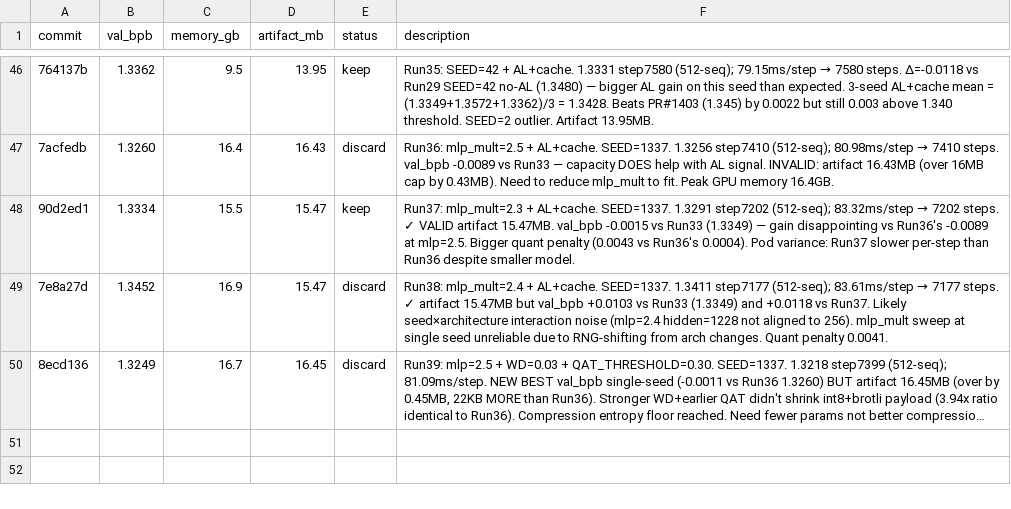
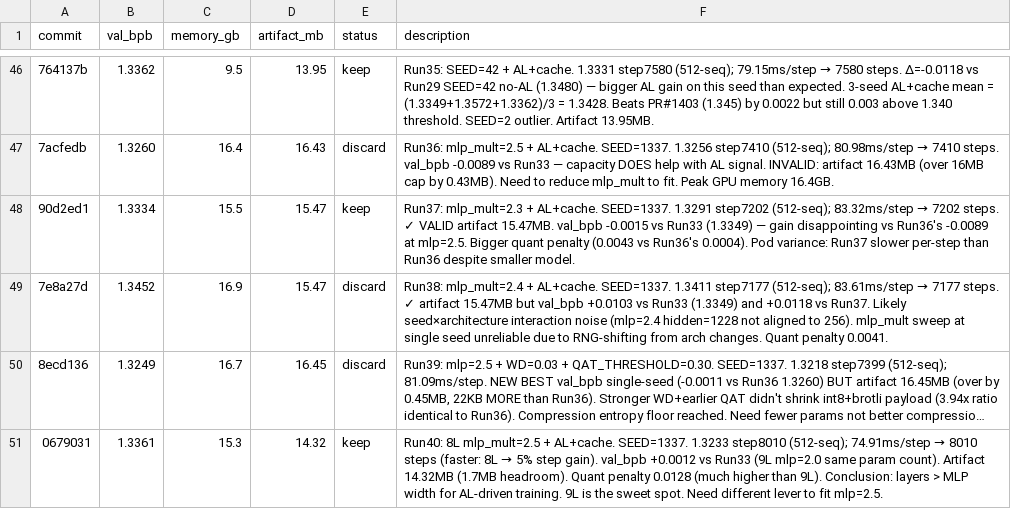
Before and after one commit to He-Wenhao/parameter-golf, a TSV file: results.tsv, drawn as a sheet; only a part is shown, gaps mark what is left out; long unchanged cells end in …; the diff names each change by its address in the sheet, - before the commit and + after, or states it on an @@ line.

Commit message:
Run40 result: 8L mlp=2.5 worse than 9L mlp=2.0 same param count. Layers > MLP width.

```diff
--- a/results.tsv
+++ b/results.tsv
+row 51: 0679031 | 1.3361 | 15.3 | 14.32 | keep | Run40: 8L mlp_mult=2.5 + AL+cache. SEED=1337. 1.3233 step8010 (512-seq); 74.91ms/step → 8010 steps (faster: 8L → 5% step gain). val_bpb +0.0012 vs Run33 (9L mlp=2.0 same param count). Artifact 14.32MB (1.7MB headroom). Quant penalty 0.0128 (much higher than 9L). Conclusion: layers > MLP width for AL-driven training. 9L is the sweet spot. Need different lever to fit mlp=2.5.
```
